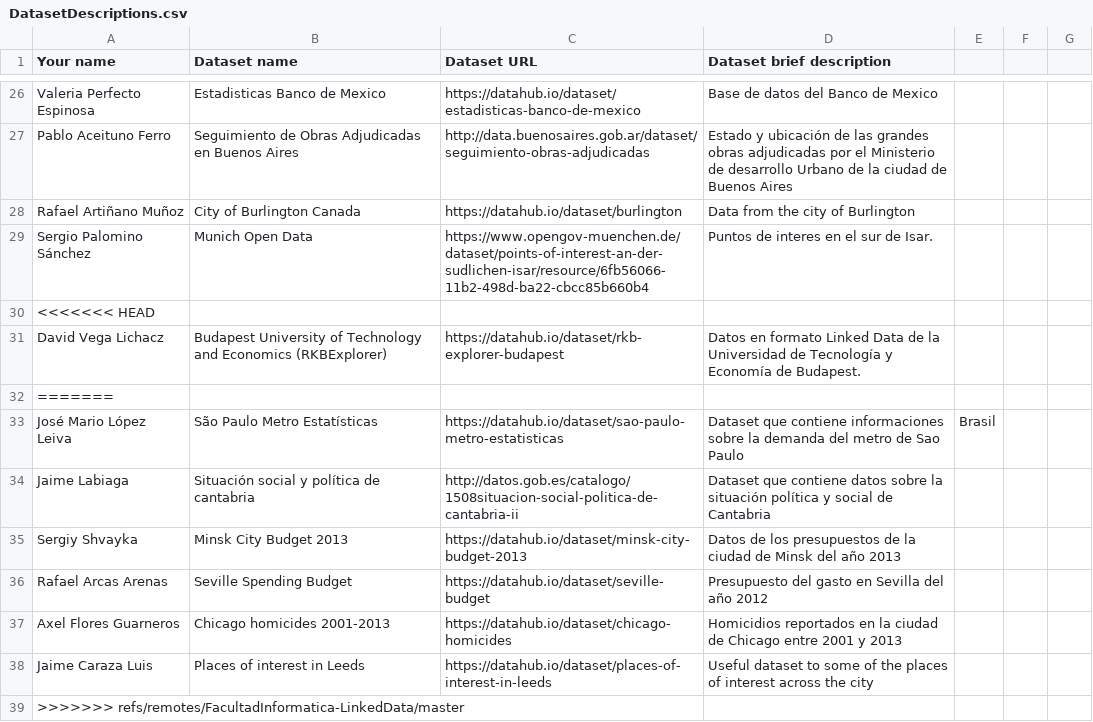
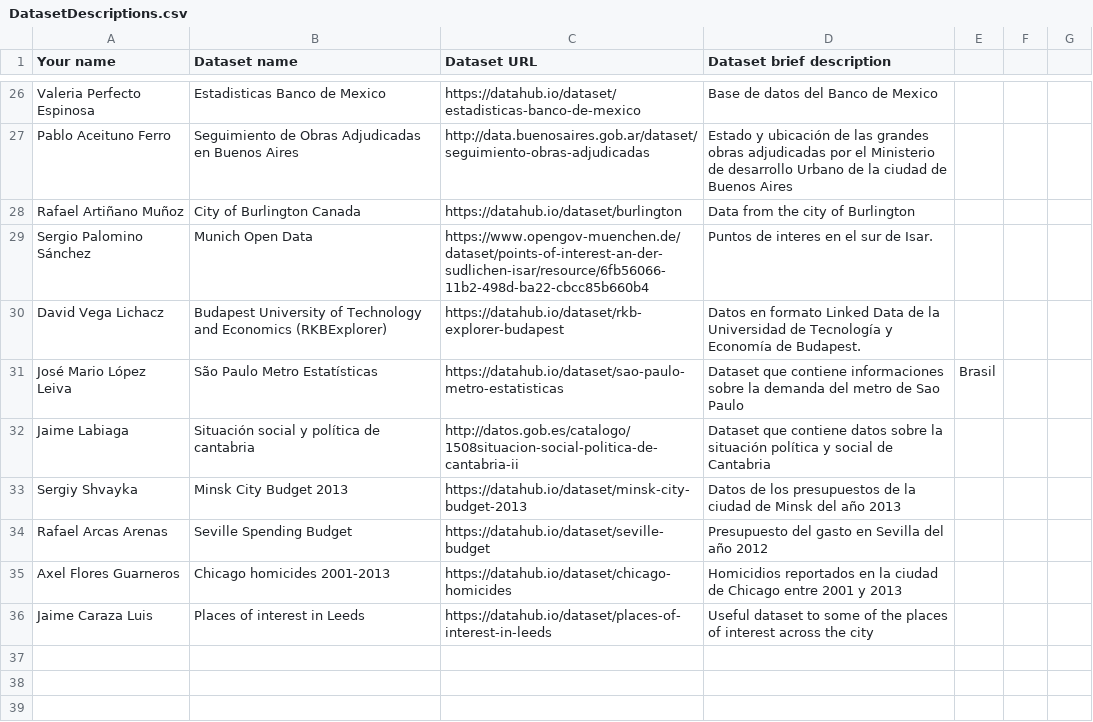
Before and after one commit to FacultadInformatica-LinkedData/Curso2016-2017, a CSV file: Assignment1/DatasetDescriptions.csv, drawn as a sheet; only a part is shown, gaps mark what is left out; the diff names each change by its address in the sheet, - before the commit and + after, or states it on an @@ line.

Commit message:
Update DatasetDescriptions.csv

```diff
--- a/Assignment1/DatasetDescriptions.csv
+++ b/Assignment1/DatasetDescriptions.csv
-row 30: <<<<<<< HEAD
-row 32: =======
-row 39: >>>>>>> refs/remotes/FacultadInformatica-LinkedData/master
```
